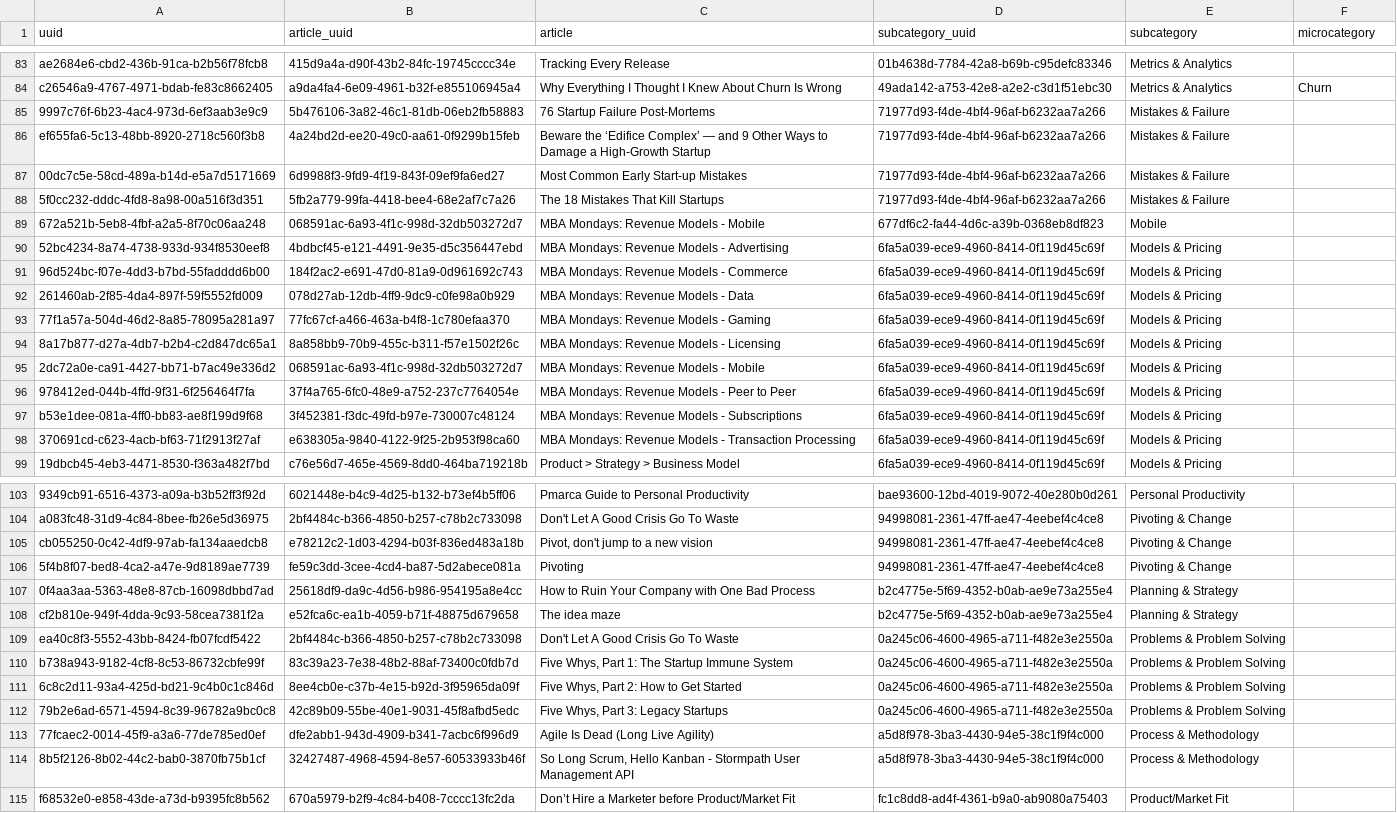
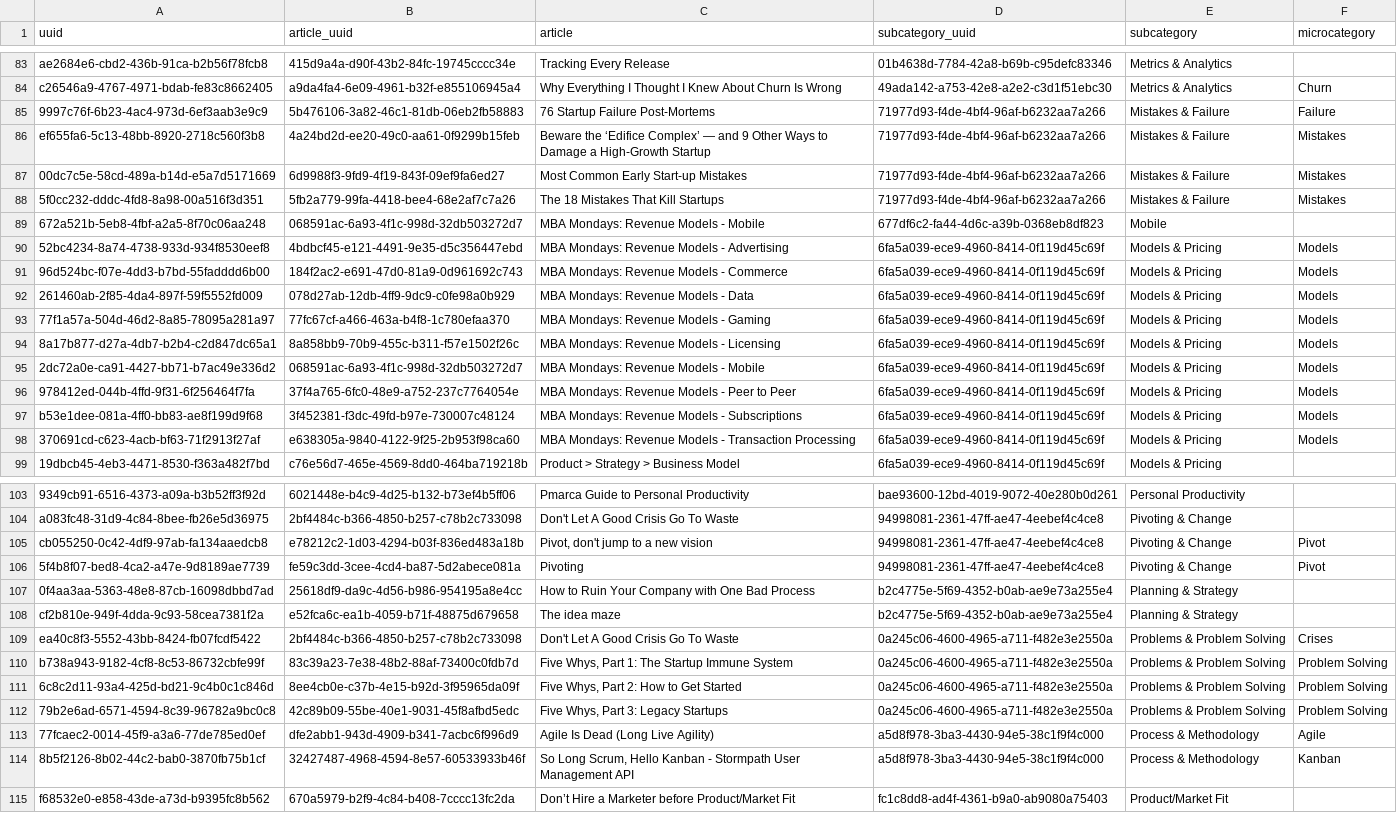
Before and after one commit to PatMart/StartupKnowledgeBase, a CSV file: article_subcategories.csv, drawn as a sheet; only a part is shown, gaps mark what is left out; the diff covers the shown part only; the diff names each change by its address in the sheet, - before the commit and + after, or states it on an @@ line.

```diff
--- a/article_subcategories.csv
+++ b/article_subcategories.csv
-F85 (microcategory): (empty)
+F85 (microcategory): Failure
-F86:F88 (microcategory): (empty)
+F86:F88 (microcategory): Mistakes
-F90:F98 (microcategory): (empty)
+F90:F98 (microcategory): Models
-F105:F106 (microcategory): (empty)
+F105:F106 (microcategory): Pivot
-F109 (microcategory): (empty)
+F109 (microcategory): Crises
-F110:F112 (microcategory): (empty)
+F110:F112 (microcategory): Problem Solving
-F113 (microcategory): (empty)
+F113 (microcategory): Agile
-F114 (microcategory): (empty)
+F114 (microcategory): Kanban
```
Also changed, not shown: 64 edited cells elsewhere in this file, 1 other file.
